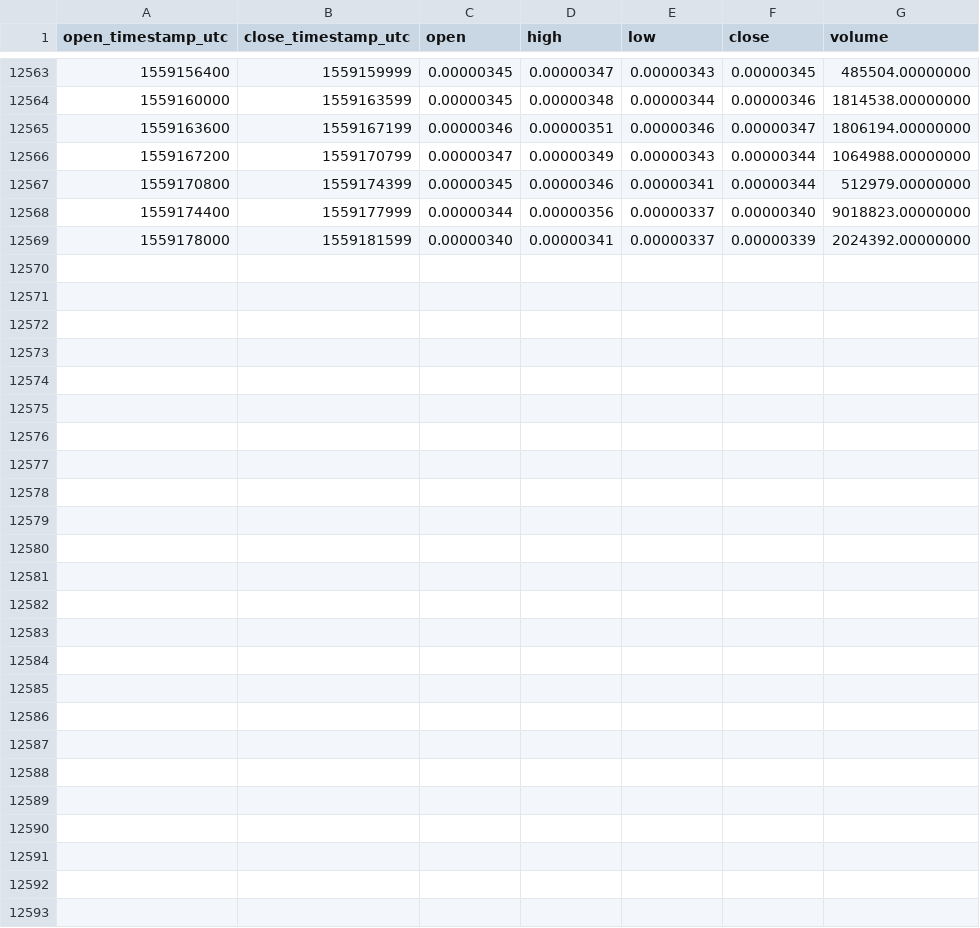
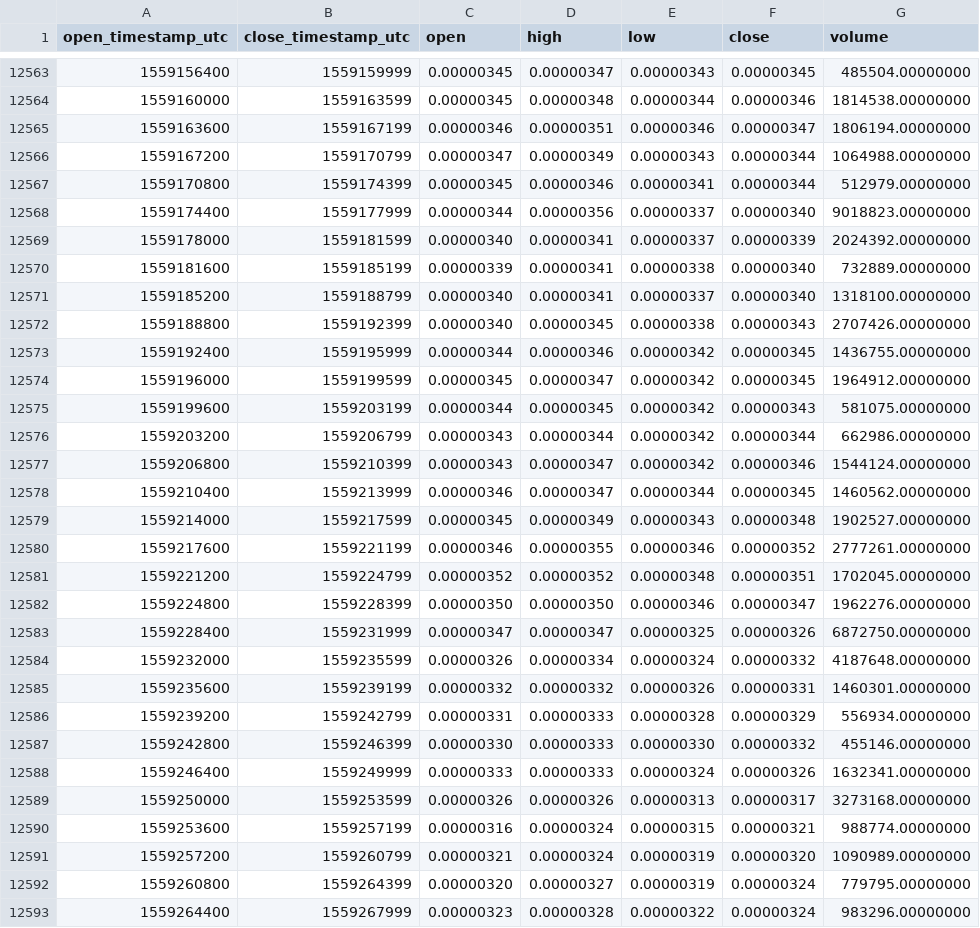
Before and after one commit to cryptobigbro/binance-OSTBTC, a CSV file: binance-OSTBTC-1h.csv, drawn as a sheet; only a part is shown, gaps mark what is left out; the diff names each change by its address in the sheet, - before the commit and + after, or states it on an @@ line.

Commit message:
Update OHLCV data.

```diff
--- a/binance-OSTBTC-1h.csv
+++ b/binance-OSTBTC-1h.csv
+row 12570: 1559181600 | 1559185199 | 0.00000339 | 0.00000341 | 0.00000338 | 0.00000340 | 732889.00000000
+row 12571: 1559185200 | 1559188799 | 0.00000340 | 0.00000341 | 0.00000337 | 0.00000340 | 1318100.00000000
+row 12572: 1559188800 | 1559192399 | 0.00000340 | 0.00000345 | 0.00000338 | 0.00000343 | 2707426.00000000
+row 12573: 1559192400 | 1559195999 | 0.00000344 | 0.00000346 | 0.00000342 | 0.00000345 | 1436755.00000000
+row 12574: 1559196000 | 1559199599 | 0.00000345 | 0.00000347 | 0.00000342 | 0.00000345 | 1964912.00000000
+row 12575: 1559199600 | 1559203199 | 0.00000344 | 0.00000345 | 0.00000342 | 0.00000343 | 581075.00000000
+row 12576: 1559203200 | 1559206799 | 0.00000343 | 0.00000344 | 0.00000342 | 0.00000344 | 662986.00000000
+row 12577: 1559206800 | 1559210399 | 0.00000343 | 0.00000347 | 0.00000342 | 0.00000346 | 1544124.00000000
+row 12578: 1559210400 | 1559213999 | 0.00000346 | 0.00000347 | 0.00000344 | 0.00000345 | 1460562.00000000
+row 12579: 1559214000 | 1559217599 | 0.00000345 | 0.00000349 | 0.00000343 | 0.00000348 | 1902527.00000000
+row 12580: 1559217600 | 1559221199 | 0.00000346 | 0.00000355 | 0.00000346 | 0.00000352 | 2777261.00000000
+row 12581: 1559221200 | 1559224799 | 0.00000352 | 0.00000352 | 0.00000348 | 0.00000351 | 1702045.00000000
+row 12582: 1559224800 | 1559228399 | 0.00000350 | 0.00000350 | 0.00000346 | 0.00000347 | 1962276.00000000
+row 12583: 1559228400 | 1559231999 | 0.00000347 | 0.00000347 | 0.00000325 | 0.00000326 | 6872750.00000000
+row 12584: 1559232000 | 1559235599 | 0.00000326 | 0.00000334 | 0.00000324 | 0.00000332 | 4187648.00000000
+row 12585: 1559235600 | 1559239199 | 0.00000332 | 0.00000332 | 0.00000326 | 0.00000331 | 1460301.00000000
+row 12586: 1559239200 | 1559242799 | 0.00000331 | 0.00000333 | 0.00000328 | 0.00000329 | 556934.00000000
+row 12587: 1559242800 | 1559246399 | 0.00000330 | 0.00000333 | 0.00000330 | 0.00000332 | 455146.00000000
+row 12588: 1559246400 | 1559249999 | 0.00000333 | 0.00000333 | 0.00000324 | 0.00000326 | 1632341.00000000
+row 12589: 1559250000 | 1559253599 | 0.00000326 | 0.00000326 | 0.00000313 | 0.00000317 | 3273168.00000000
+row 12590: 1559253600 | 1559257199 | 0.00000316 | 0.00000324 | 0.00000315 | 0.00000321 | 988774.00000000
+row 12591: 1559257200 | 1559260799 | 0.00000321 | 0.00000324 | 0.00000319 | 0.00000320 | 1090989.00000000
+row 12592: 1559260800 | 1559264399 | 0.00000320 | 0.00000327 | 0.00000319 | 0.00000324 | 779795.00000000
+row 12593: 1559264400 | 1559267999 | 0.00000323 | 0.00000328 | 0.00000322 | 0.00000324 | 983296.00000000
```
Also changed, not shown: binance-OSTBTC-1d.csv.
